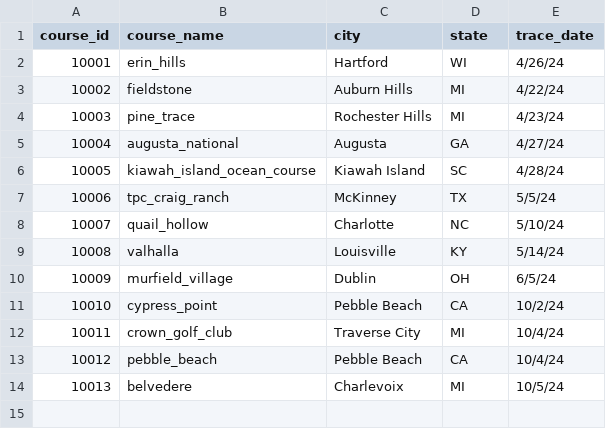
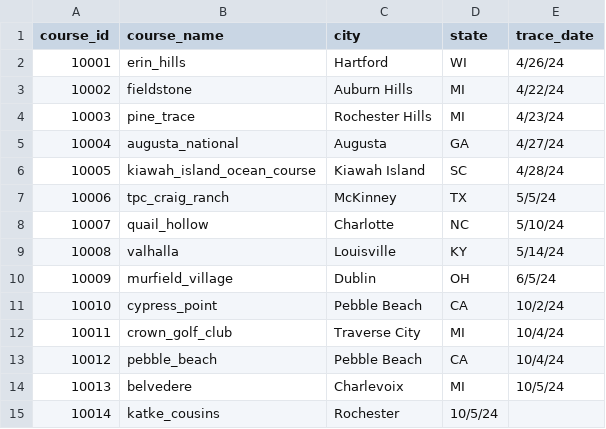
Before and after one commit to abodesy14/golfMapsR, a CSV file: data/mapped_course_list/mapped_courses.csv, drawn as a sheet; the diff names each change by its address in the sheet, - before the commit and + after, or states it on an @@ line.

Commit message:
Katke Cousins | Rochester, MI

```diff
--- a/data/mapped_course_list/mapped_courses.csv
+++ b/data/mapped_course_list/mapped_courses.csv
+row 15: 10014 | katke_cousins | Rochester | 10/5/24
```
Also changed, not shown: 1 other file.
